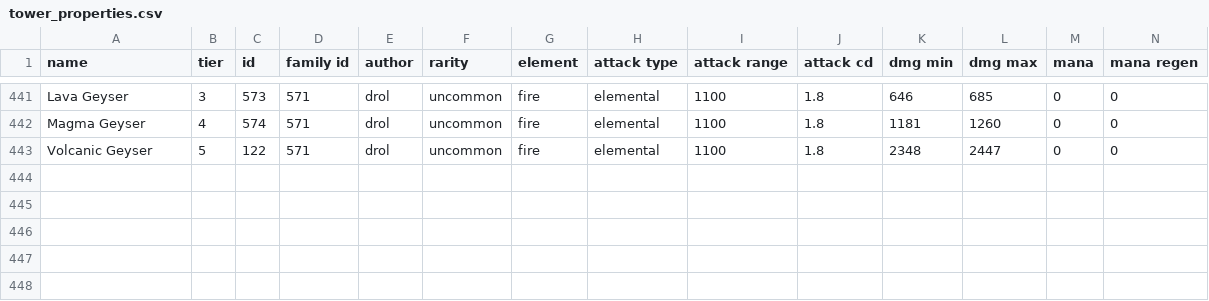
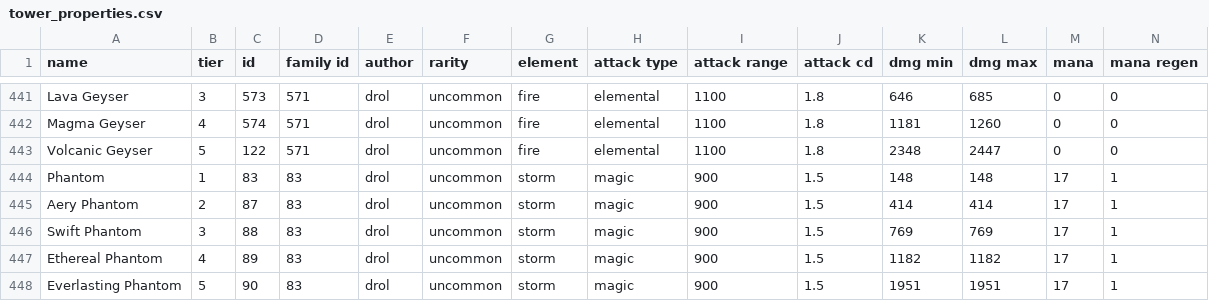
Before and after one commit to Praytic/youtd2, a CSV file: Data/tower_properties.csv, drawn as a sheet; only a part is shown, gaps mark what is left out; rows hold the shown columns only; the diff names each change by its address in the sheet, - before the commit and + after, or states it on an @@ line.

Commit message:
Add tower scripts

```diff
--- a/Data/tower_properties.csv
+++ b/Data/tower_properties.csv
+row 444: Phantom | 1 | 83 | 83 | drol | uncommon | storm | magic | 900 | 1.5 | 148 | 148 | 17 | 1
+row 445: Aery Phantom | 2 | 87 | 83 | drol | uncommon | storm | magic | 900 | 1.5 | 414 | 414 | 17 | 1
+row 446: Swift Phantom | 3 | 88 | 83 | drol | uncommon | storm | magic | 900 | 1.5 | 769 | 769 | 17 | 1
+row 447: Ethereal Phantom | 4 | 89 | 83 | drol | uncommon | storm | magic | 900 | 1.5 | 1182 | 1182 | 17 | 1
+row 448: Everlasting Phantom | 5 | 90 | 83 | drol | uncommon | storm | magic | 900 | 1.5 | 1951 | 1951 | 17 | 1
```
Also changed, not shown: 2 other files.
